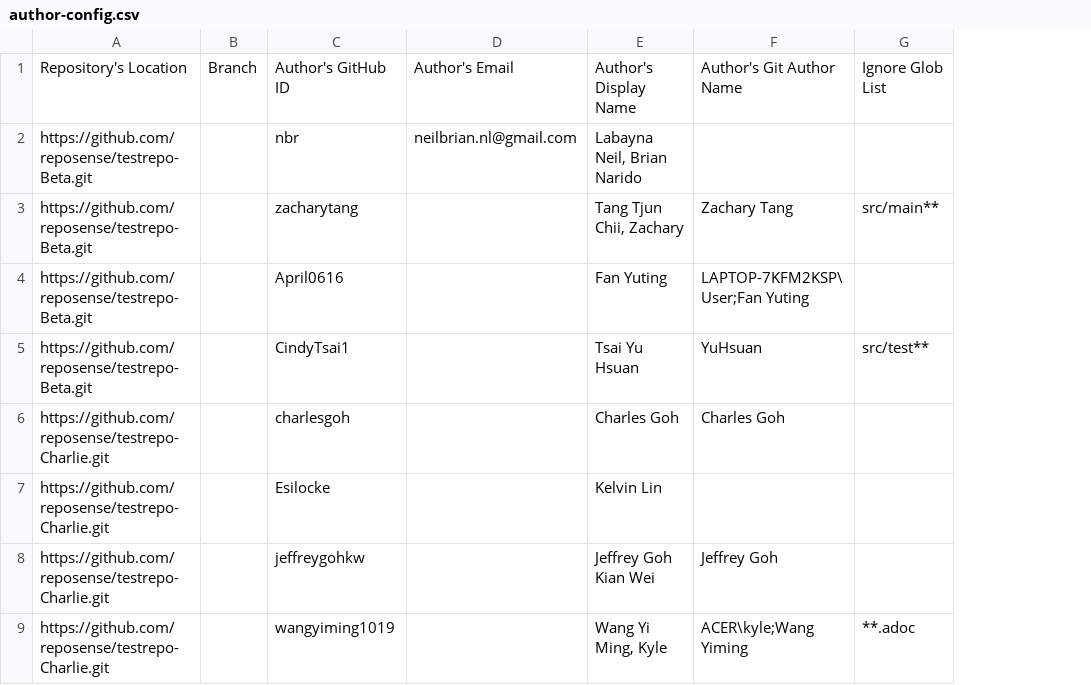
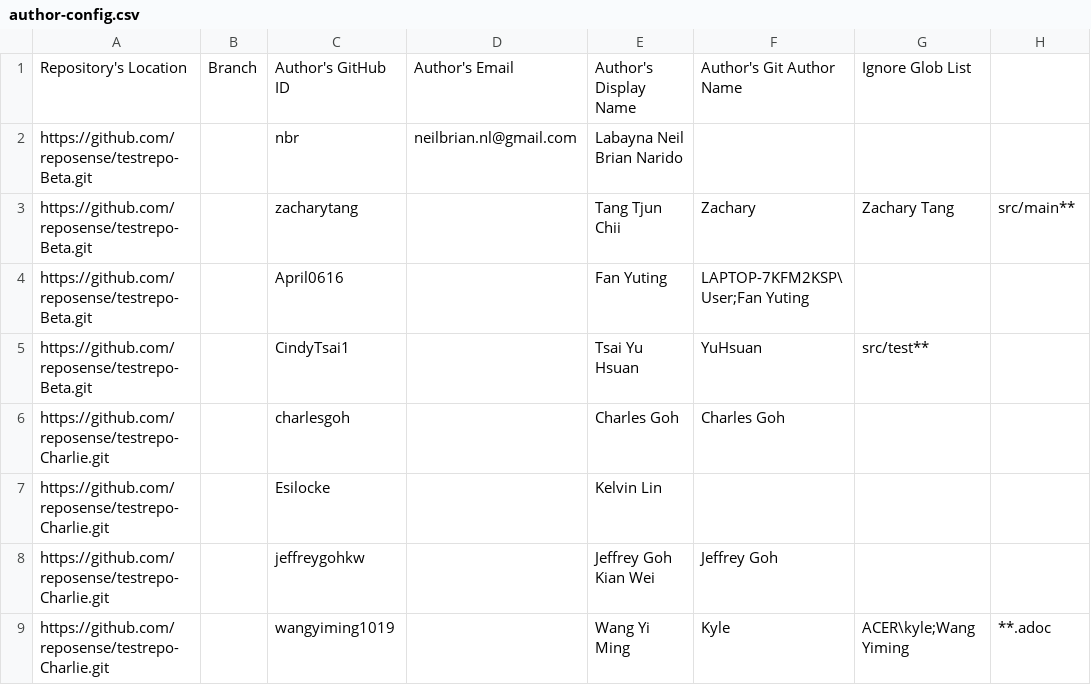
Before and after one commit to reposense/RepoSense, a CSV file: src/systemtest/resources/author-config.csv, drawn as a sheet; addresses are those after the commit; the diff names each change by its address in the sheet, - before the commit and + after, or states it on an @@ line.

```diff
--- a/src/systemtest/resources/author-config.csv
+++ b/src/systemtest/resources/author-config.csv
+column G, rows 1-9: Ignore Glob List |  | Zachary Tang |  | src/test** |  |  |  | ACER\kyle;Wang Yiming
-H1: Ignore Glob List
+H1: (empty)
-E2: Labayna Neil, Brian Narido
+E2: Labayna Neil Brian Narido
-E3: Tang Tjun Chii, Zachary
+E3: Tang Tjun Chii
-F3: Zachary Tang
+F3: Zachary
-H5: src/test**
+H5: (empty)
-E9: Wang Yi Ming, Kyle
+E9: Wang Yi Ming
-F9: ACER\kyle;Wang Yiming
+F9: Kyle
```
Also changed, not shown: author-config.csv.
